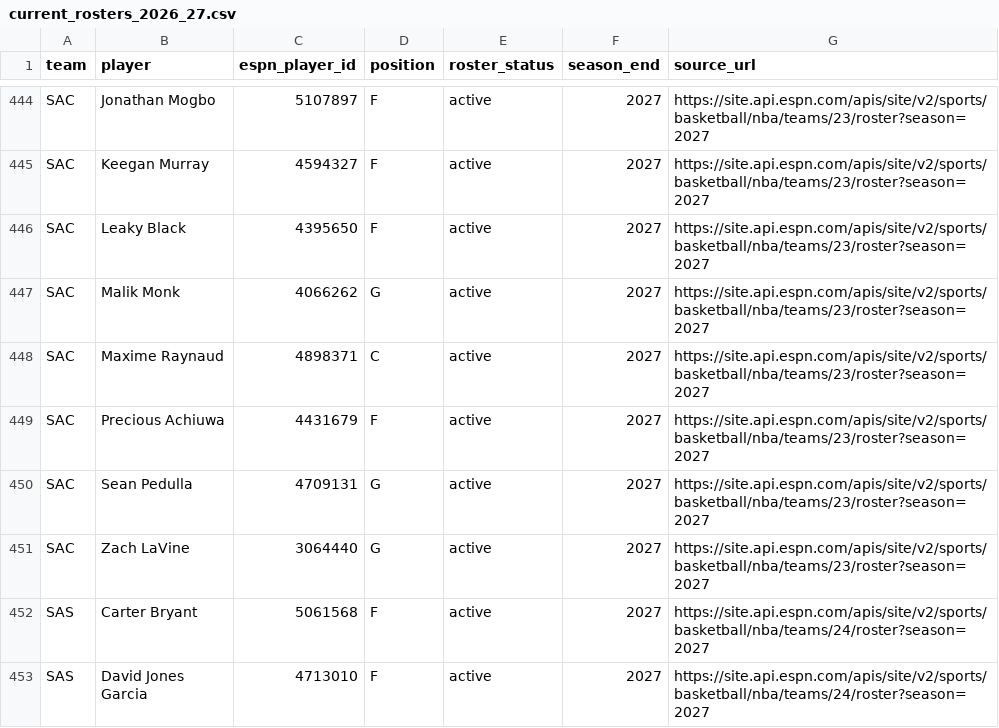
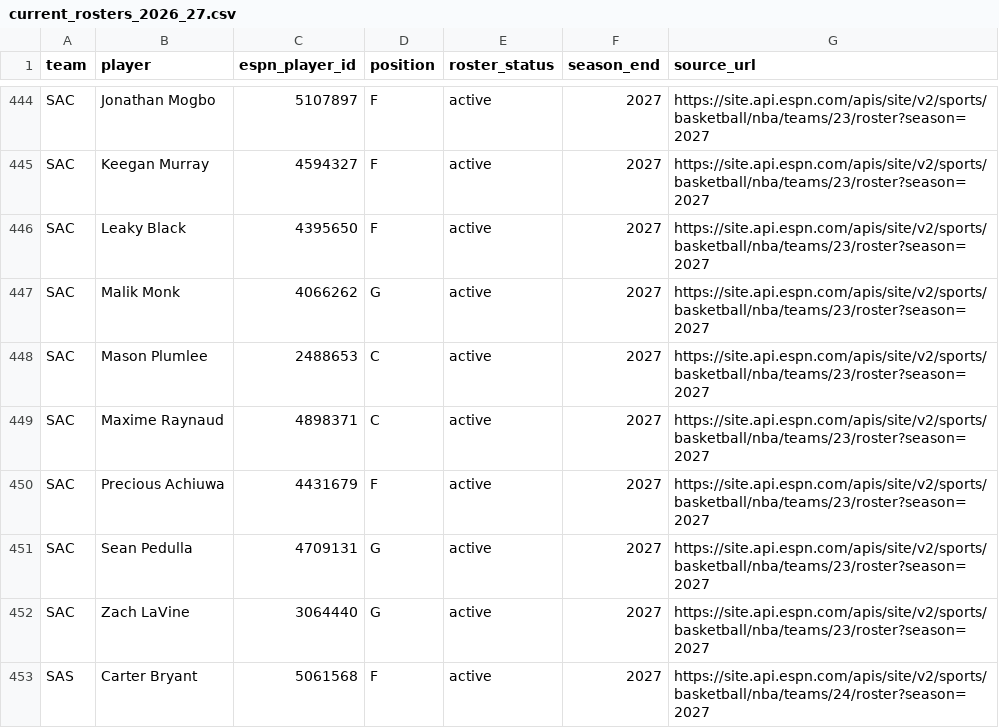
Before and after one commit to serocky/nba-props-alerts, a CSV file: data/current_rosters_2026_27.csv, drawn as a sheet; only a part is shown, gaps mark what is left out; the shorter side is filled out with more unchanged rows.

Commit message:
Update verified 2026-27 NBA rosters [skip ci]

```diff
--- a/data/current_rosters_2026_27.csv
+++ b/data/current_rosters_2026_27.csv
@@ -447,2 +447,3 @@ SAC,Leaky Black,4395650,F,active,2027,https://site.api.espn.com/apis/site/v2/spo
 SAC,Malik Monk,4066262,G,active,2027,https://site.api.espn.com/apis/site/v2/sports/basketball/nba/teams/23/roster?season=2027
+SAC,Mason Plumlee,2488653,C,active,2027,https://site.api.espn.com/apis/site/v2/sports/basketball/nba/teams/23/roster?season=2027
 SAC,Maxime Raynaud,4898371,C,active,2027,https://site.api.espn.com/apis/site/v2/sports/basketball/nba/teams/23/roster?season=2027
```
Also changed, not shown: data/roster_comparison_2026_27.csv, 1 other file.
